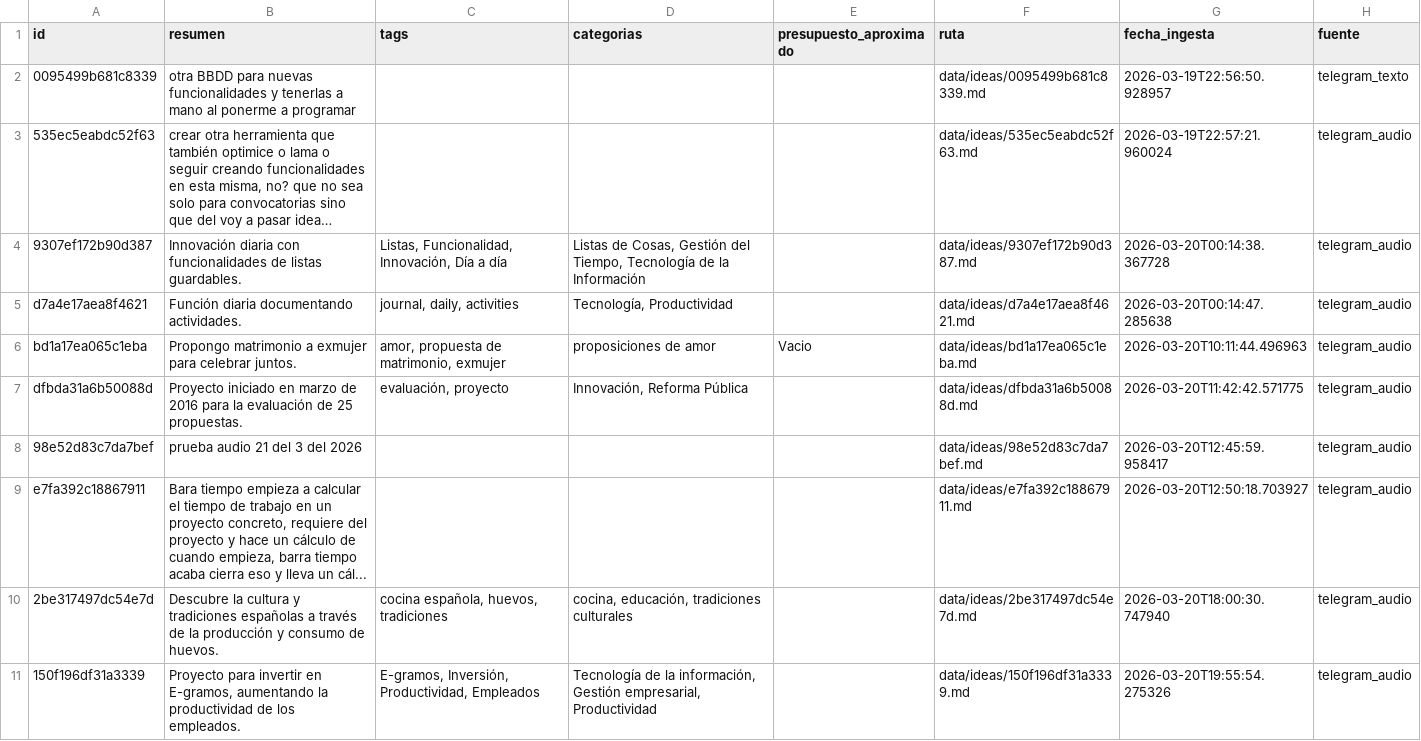
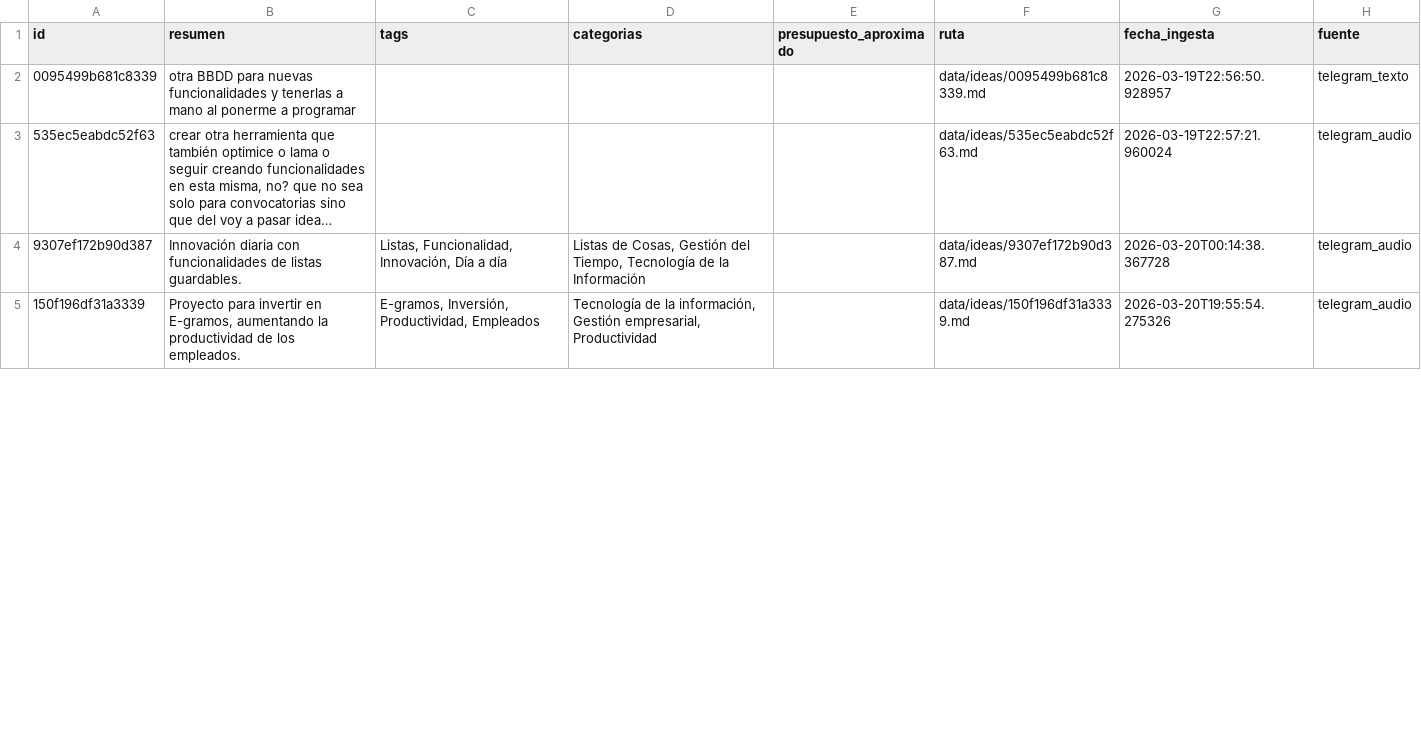
Before and after one commit to MolinoLab/ConvocAUTOrias, a CSV file: data/ideas.csv, drawn as a sheet; only a part is shown; long unchanged cells end in …; removed rows and columns are numbered as before the commit, all else as after; the diff covers the shown part only; the diff names each change by its address in the sheet, - before the commit and + after, or states it on an @@ line.

```diff
--- a/data/ideas.csv
+++ b/data/ideas.csv
-row 5: d7a4e17aea8f4621 | Función diaria documentando actividades. | journal, daily, activities | Tecnología, Productividad |  | data/ideas/d7a4e17aea8f4621.md | 2026-03-20T00:14:47.285638 | telegram_audio
-row 6: bd1a17ea065c1eba | Propongo matrimonio a exmujer para celebrar juntos. | amor, propuesta de matrimonio, exmujer | proposiciones de amor | Vacio | data/ideas/bd1a17ea065c1eba.md | 2026-03-20T10:11:44.496963 | telegram_audio
-row 7: dfbda31a6b50088d | Proyecto iniciado en marzo de 2016 para la evaluación de 25 propuestas. | evaluación, proyecto | Innovación, Reforma Pública |  | data/ideas/dfbda31a6b50088d.md | 2026-03-20T11:42:42.571775 | telegram_audio
-row 8: 98e52d83c7da7bef | prueba audio 21 del 3 del 2026 |  |  |  | data/ideas/98e52d83c7da7bef.md | 2026-03-20T12:45:59.958417 | telegram_audio
-row 9: e7fa392c18867911 | Bara tiempo empieza a calcular el tiempo de trabajo en un proyecto concreto, requiere del proyecto y hace un cálculo de cuando empieza, barra tiempo acaba cierra eso y lleva un cál... |  |  |  | data/ideas/e7fa392c18867911.md | 2026-03-20T12:50:18.703927 | telegram_audio
-row 10: 2be317497dc54e7d | Descubre la cultura y tradiciones españolas a través de la producción y consumo de huevos. | cocina española, huevos, tradiciones | cocina, educación, tradiciones culturales |  | data/ideas/2be317497dc54e7d.md | 2026-03-20T18:00:30.747940 | telegram_audio
```
Also changed, not shown: 2 added rows and 5 removed rows elsewhere in this file, data/convocatorias.csv, data/funcionalidad.csv, 3 other files.
